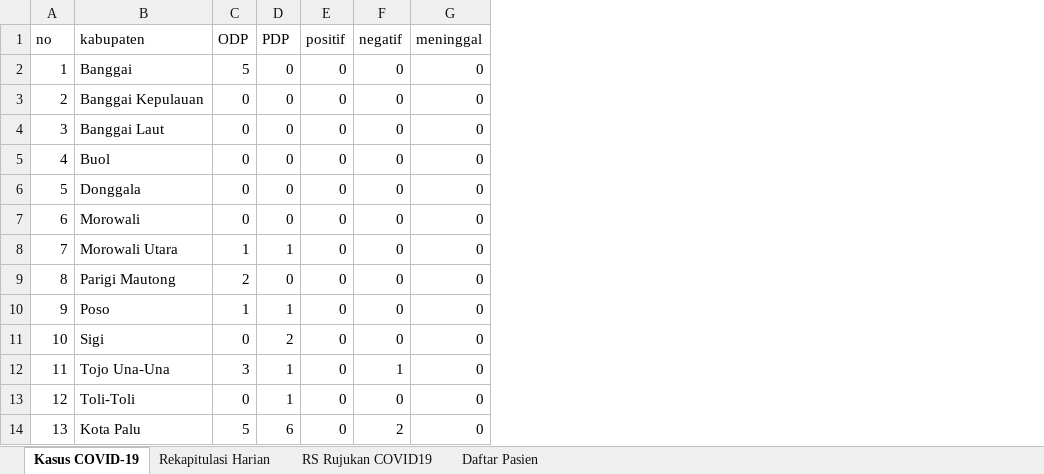
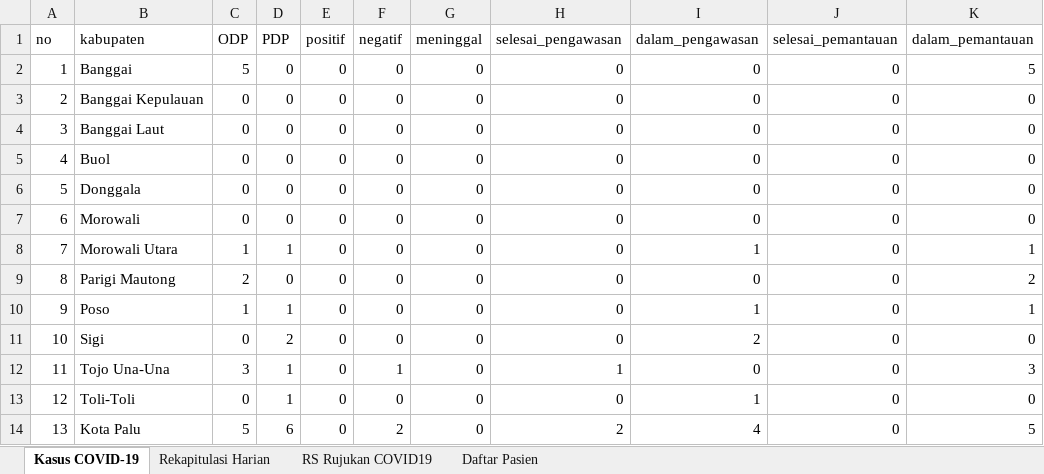
Before and after one commit to ryanaidilp/PICO_SULTENG_API, an Excel workbook: Data COVID-19 Sulawesi Tengah.xlsx, sheet Kasus COVID-19, drawn as a sheet; values as stored, in another font and other column widths than the file's, no borders; the diff names each change by its address in the sheet, - before the commit and + after, or states it on an @@ line.

Commit message:
Memperbarui data dan API Contract

```diff
--- a/Data COVID-19 Sulawesi Tengah.xlsx (sheet Kasus COVID-19)
+++ b/Data COVID-19 Sulawesi Tengah.xlsx (sheet Kasus COVID-19)
+column H (selesai_pengawasan), rows 2-14: 0 | 0 | 0 | 0 | 0 | 0 | 0 | 0 | 0 | 0 | 1 | 0 | 2
+column I (dalam_pengawasan), rows 2-14: 0 | 0 | 0 | 0 | 0 | 0 | 1 | 0 | 1 | 2 | 0 | 1 | 4
+column J (selesai_pemantauan), rows 2-14: all 0
+column K (dalam_pemantauan), rows 2-14: 5 | 0 | 0 | 0 | 0 | 0 | 1 | 2 | 1 | 0 | 3 | 0 | 5
```
Also changed, not shown: 1 other file.
